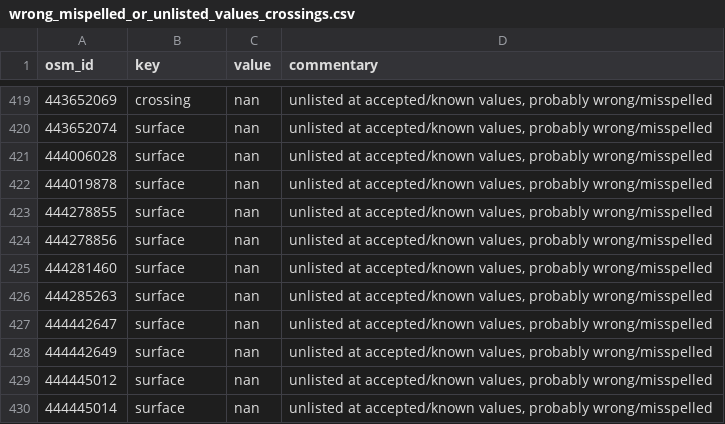
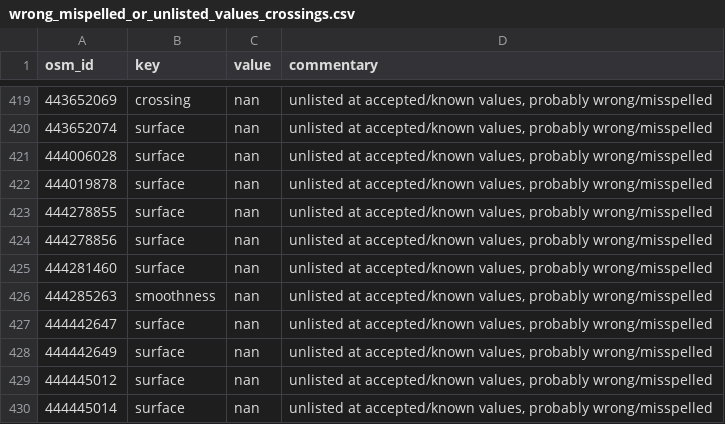
Before and after one commit to opensidewalkmap/lima, a CSV file: quality_check/tables/wrong_mispelled_or_unlisted_values_crossings.csv, drawn as a sheet; only a part is shown, gaps mark what is left out.

```diff
--- a/quality_check/tables/wrong_mispelled_or_unlisted_values_crossings.csv
+++ b/quality_check/tables/wrong_mispelled_or_unlisted_values_crossings.csv
@@ -425,3 +425,3 @@ osm_id,key,value,commentary
 444281460,surface,nan,"unlisted at accepted/known values, probably wrong/misspelled"
-444285263,surface,nan,"unlisted at accepted/known values, probably wrong/misspelled"
+444285263,smoothness,nan,"unlisted at accepted/known values, probably wrong/misspelled"
 444442647,surface,nan,"unlisted at accepted/known values, probably wrong/misspelled"
```
Also changed, not shown: 6 other files.
